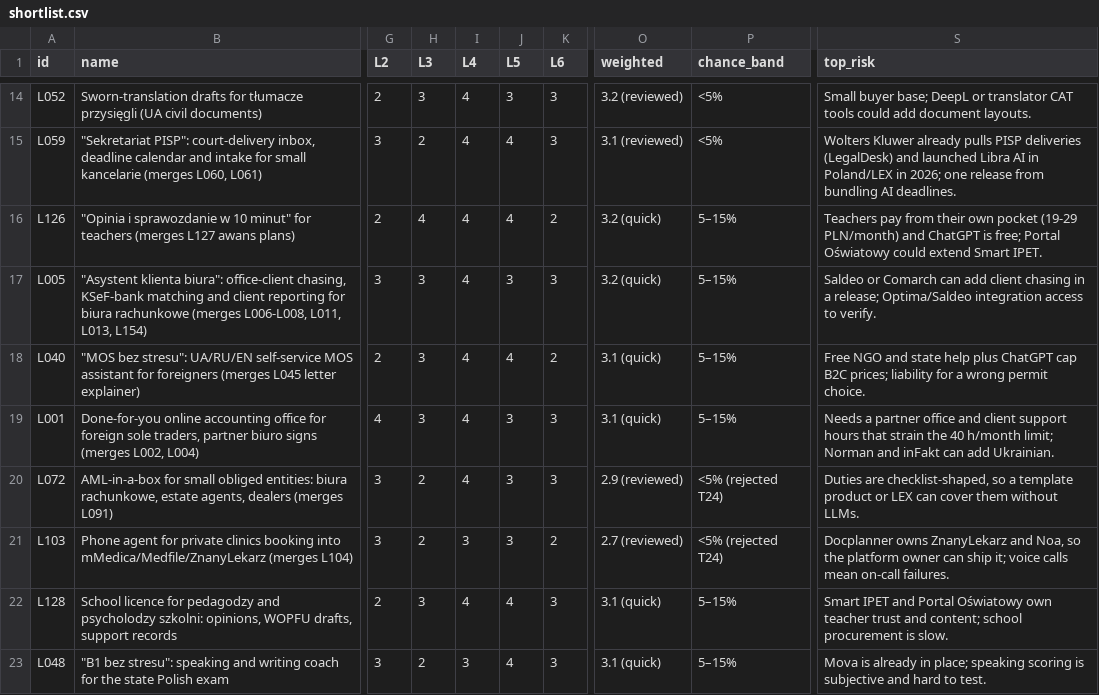
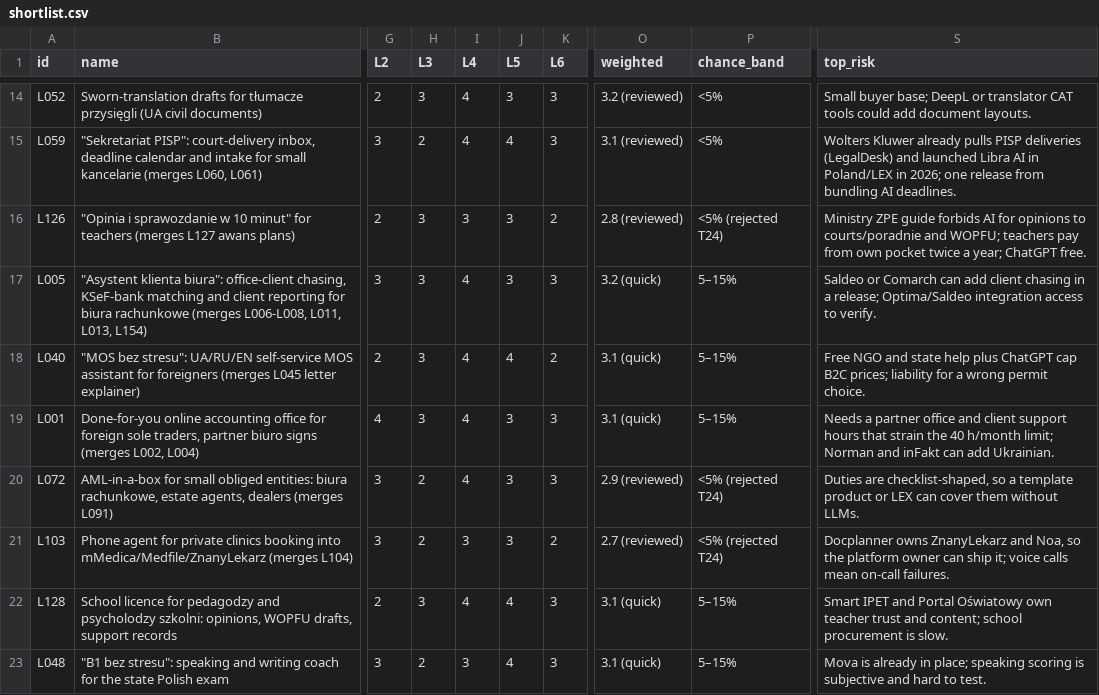
Before and after one commit to thobho/automated, a CSV file: projects/idea-generator/phase2/ideas/shortlist.csv, drawn as a sheet; only a part is shown, gaps mark what is left out; the diff names each change by its address in the sheet, - before the commit and + after, or states it on an @@ line.

Commit message:
idea-generator: phase2 T24 review 015

```diff
--- a/projects/idea-generator/phase2/ideas/shortlist.csv
+++ b/projects/idea-generator/phase2/ideas/shortlist.csv
-H16 (L3): 4
+H16 (L3): 3
-I16 (L4): 4
+I16 (L4): 3
-J16 (L5): 4
+J16 (L5): 3
-O16 (weighted): 3.2 (quick)
+O16 (weighted): 2.8 (reviewed)
-P16 (chance_band): 5–15%
+P16 (chance_band): <5% (rejected T24)
-S16 (top_risk): Teachers pay from their own pocket (19-29 PLN/month) and ChatGPT is free; Portal Oświatowy could extend Smart IPET.
+S16 (top_risk): Ministry ZPE guide forbids AI for opinions to courts/poradnie and WOPFU; teachers pay from own pocket twice a year; ChatGPT free.
```
Also changed, not shown: 4 other files.
